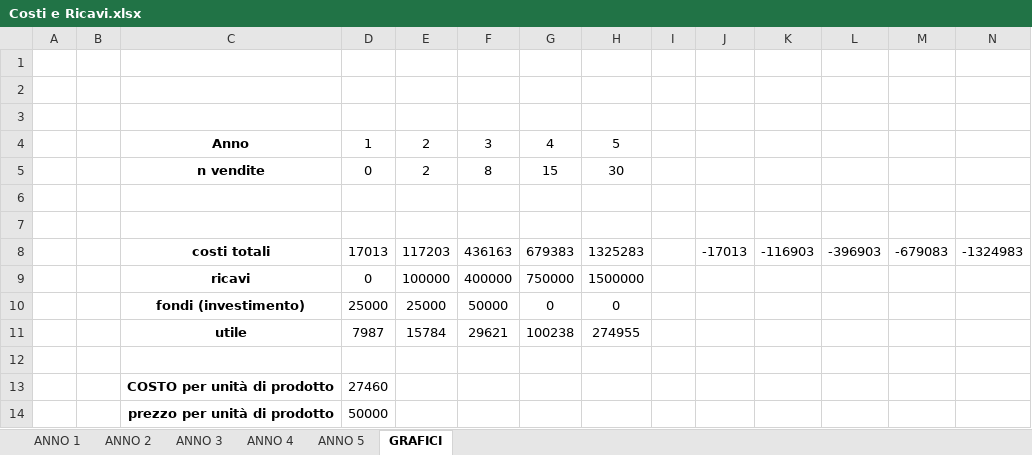
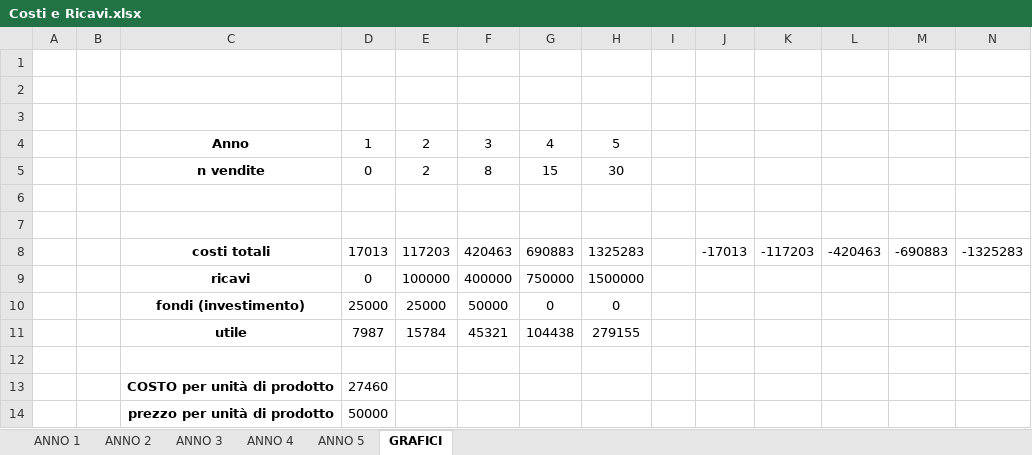
Before and after one commit to gcoro/StartupDesignLab-B-Real, an Excel workbook: Costi e Ricavi.xlsx, sheet GRAFICI, drawn as a sheet; values as stored, in another font and other column widths than the file's, no borders; charts and pictures not drawn; removed rows and columns are numbered as before the commit, all else as after; the diff names each change by its address in the sheet, - before the commit and + after, or states it on an @@ line.

```diff
--- a/Costi e Ricavi.xlsx (sheet GRAFICI)
+++ b/Costi e Ricavi.xlsx (sheet GRAFICI)
-row 8:  |  | costi totali | 17013 | 117203 | 436163 | 679383 | 1325283 |  | -17013 | -116903 | -396903 | -679083 | -1324983
+row 8:  |  | costi totali | 17013 | 117203 | 420463 | 690883 | 1325283 |  | -17013 | -117203 | -420463 | -690883 | -1325283
-F11: 29621
+F11: 45321
-G11: 100238
+G11: 104438
-H11: 274955
+H11: 279155
```
Also changed, not shown: sheet ANNO 3, sheet ANNO 4, sheet ANNO 5, formulas that keep their value, charts or pictures, 2 other files.
